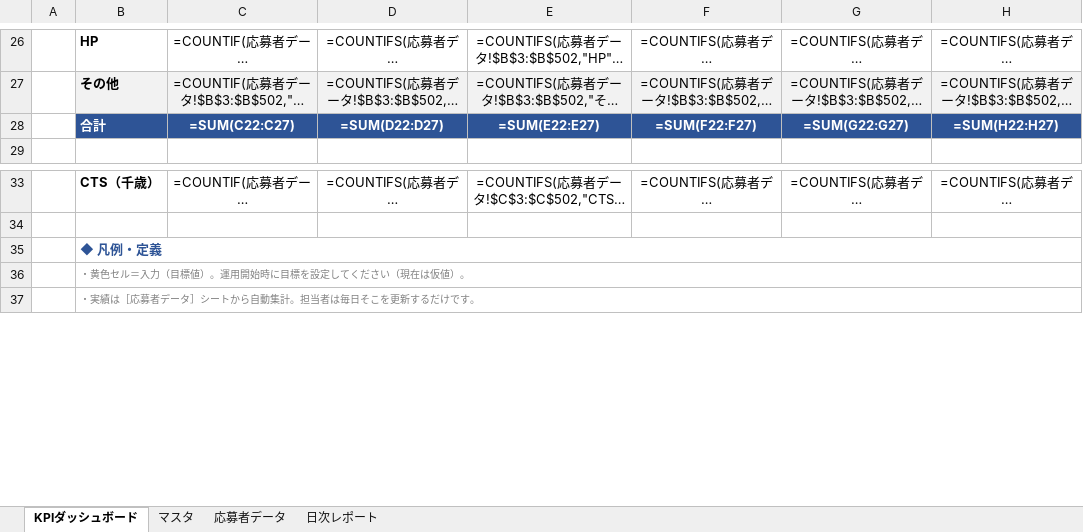
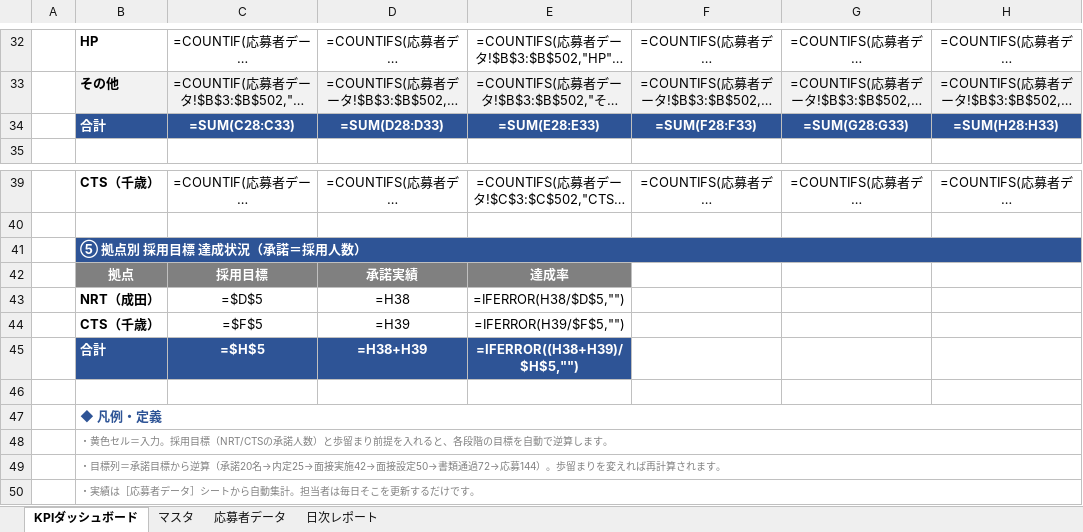
Before and after one commit to asamitango0929-arch/test, an Excel workbook: 短時間勤務者_採用KPIダッシュボード.xlsx, sheet KPIダッシュボード, drawn as a sheet; only a part is shown, gaps mark what is left out; long unchanged cells end in …; values as stored, in another font and other column widths than the file's, no borders; formulas without a stored value are shown as written; charts and pictures and conditional formats not drawn; removed rows and columns are numbered as before the commit, all else as after; the diff covers the shown part only; the diff names each change by its address in the sheet, - before the commit and + after, or states it on an @@ line.

```diff
--- a/短時間勤務者_採用KPIダッシュボード.xlsx (sheet KPIダッシュボード)
+++ b/短時間勤務者_採用KPIダッシュボード.xlsx (sheet KPIダッシュボード)
-row 28:  | 合計 | =SUM(C22:C27) | =SUM(D22:D27) | =SUM(E22:E27) | =SUM(F22:F27) | =SUM(G22:G27) | =SUM(H22:H27)
+row 34:  | 合計 | =SUM(C28:C33) | =SUM(D28:D33) | =SUM(E28:E33) | =SUM(F28:F33) | =SUM(G28:G33) | =SUM(H28:H33)
+row 41:  | ⑤ 拠点別 採用目標 達成状況（承諾＝採用人数）
+row 42:  | 拠点 | 採用目標 | 承諾実績 | 達成率
+row 43:  | NRT（成田） | =$D$5 | =H38 | =IFERROR(H38/$D$5,"")
+row 44:  | CTS（千歳） | =$F$5 | =H39 | =IFERROR(H39/$F$5,"")
+row 45:  | 合計 | =$H$5 | =H38+H39 | =IFERROR((H38+H39)/$H$5,"")
+row 46: (empty)
-B48: …ル＝入力（目標値）。運用開始時に目標を設定してください（現在は仮値）。
+B48: …ル＝入力。採用目標（NRT/CTSの承諾人数）と歩留まり前提を入れると、各段階の目標を自動で逆算します。
+row 49:  | ・目標列＝承諾目標から逆算（承諾20名→内定25→面接実施42→面接設定50→書類通過72→応募144）。歩留まりを変えれば再計算されます。
```
Also changed, not shown: 6 added rows, 24 edited cells and cell formats elsewhere in this sheet, charts or pictures, 1 other file.
